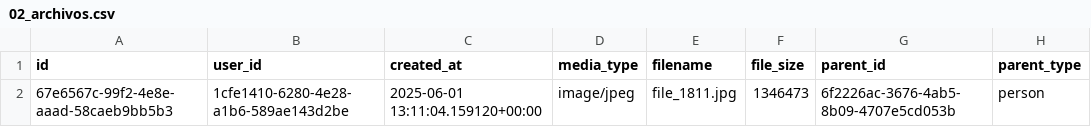
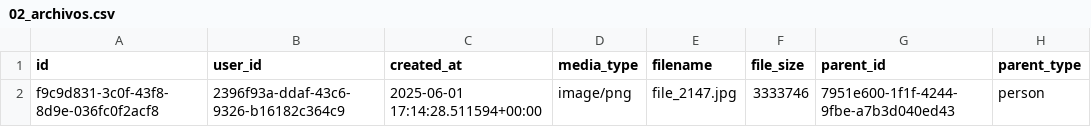
Before and after one commit to LABCapital-VD/IIP-Datos, a CSV file: JupyterNBs/output/02_archivos.csv, drawn as a sheet.

```diff
--- a/JupyterNBs/output/02_archivos.csv
+++ b/JupyterNBs/output/02_archivos.csv
@@ -1,2 +1,2 @@
 id|user_id|created_at|media_type|filename|file_size|parent_id|parent_type
-67e6567c-99f2-4e8e-aaad-58caeb9bb5b3|1cfe1410-6280-4e28-a1b6-589ae143d2be|2025-06-01 13:11:04.159120+00:00|image/jpeg|file_1811.jpg|1346473|6f2226ac-3676-4ab5-8b09-4707e5cd053b|person
+f9c9d831-3c0f-43f8-8d9e-036fc0f2acf8|2396f93a-ddaf-43c6-9326-b16182c364c9|2025-06-01 17:14:28.511594+00:00|image/png|file_2147.jpg|3333746|7951e600-1f1f-4244-9fbe-a7b3d040ed43|person
```
Also changed, not shown: JupyterNBs/output/00_sectores.csv, JupyterNBs/output/00_usuarios.csv, 11 other files.
